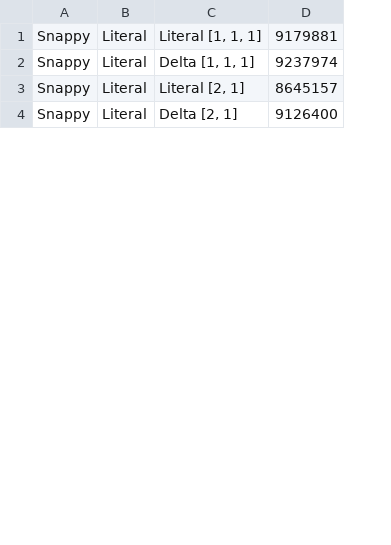
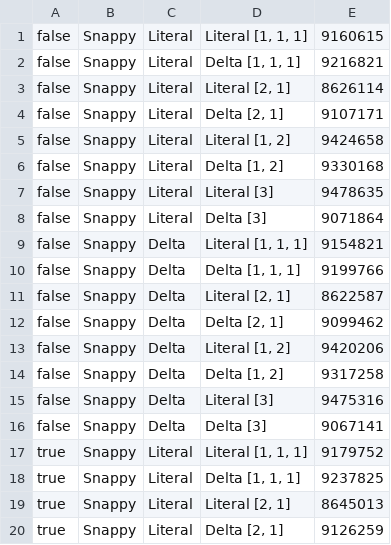
Before and after one commit to batterseapower/timeseries-compression, a TSV file: floats.tsv, drawn as a sheet; only a part is shown; removed rows and columns are numbered as before the commit, all else as after; the diff covers the shown part only; the diff names each change by its address in the sheet, - before the commit and + after, or states it on an @@ line.

```diff
--- a/floats.tsv
+++ b/floats.tsv
+column A, rows 17-20: all true
-column D, rows 1-4: 9179881 | 9237974 | 8645157 | 9126400
+column E, rows 17-20: 9179752 | 9237825 | 8645013 | 9126259
+row 1: false | Snappy | Literal | Literal [1, 1, 1] | 9160615
+row 2: false | Snappy | Literal | Delta [1, 1, 1] | 9216821
+row 3: false | Snappy | Literal | Literal [2, 1] | 8626114
+row 4: false | Snappy | Literal | Delta [2, 1] | 9107171
+row 5: false | Snappy | Literal | Literal [1, 2] | 9424658
+row 6: false | Snappy | Literal | Delta [1, 2] | 9330168
+row 7: false | Snappy | Literal | Literal [3] | 9478635
+row 8: false | Snappy | Literal | Delta [3] | 9071864
+row 9: false | Snappy | Delta | Literal [1, 1, 1] | 9154821
+row 10: false | Snappy | Delta | Delta [1, 1, 1] | 9199766
+row 11: false | Snappy | Delta | Literal [2, 1] | 8622587
+row 12: false | Snappy | Delta | Delta [2, 1] | 9099462
+row 13: false | Snappy | Delta | Literal [1, 2] | 9420206
+row 14: false | Snappy | Delta | Delta [1, 2] | 9317258
+row 15: false | Snappy | Delta | Literal [3] | 9475316
+row 16: false | Snappy | Delta | Delta [3] | 9067141
```
Also changed, not shown: 16 added rows elsewhere in this file, doubles-knockout-special.tsv, doubles-nosplit.tsv, 8 other files.
